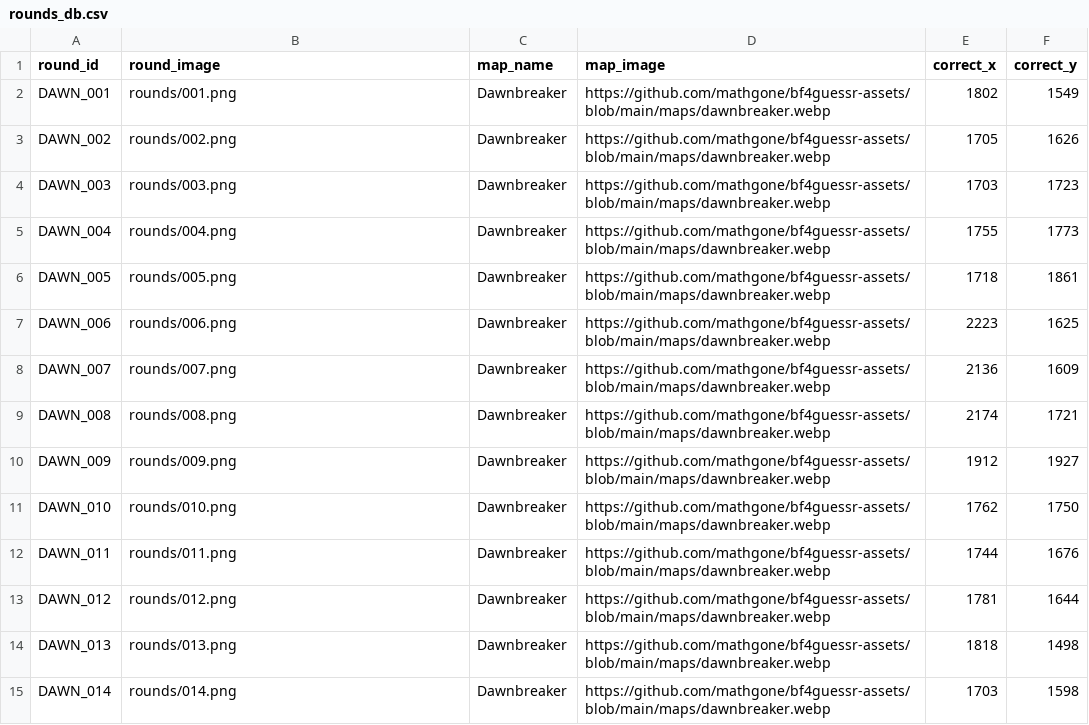
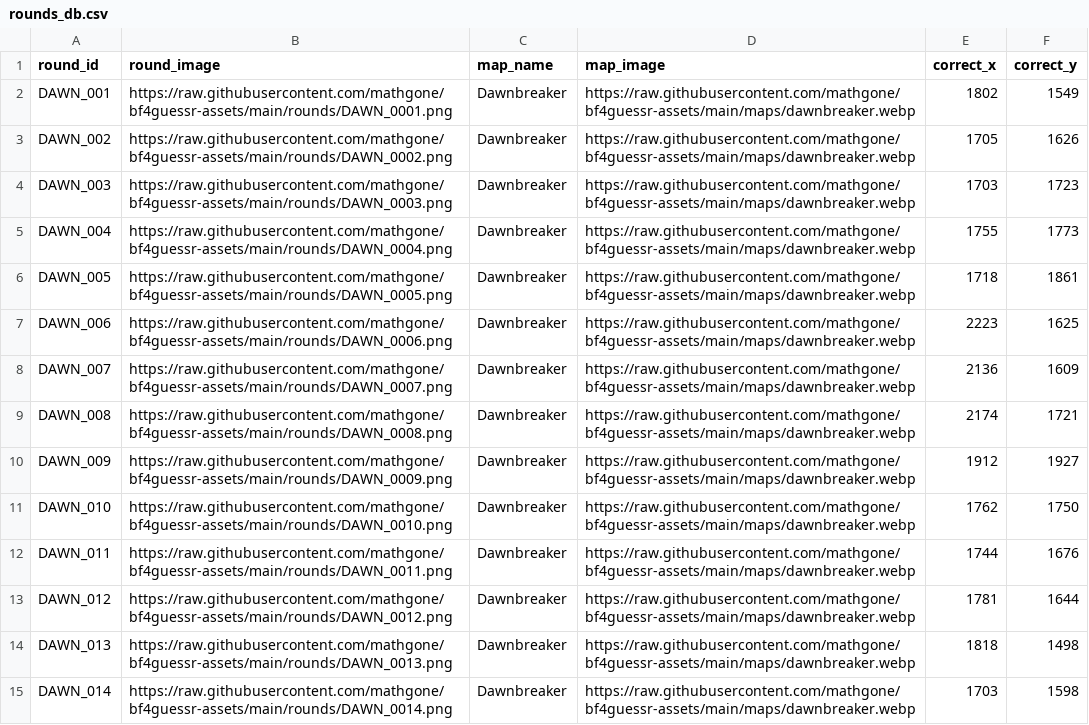
Before and after one commit to mathgone/bf4guessr-assets, a CSV file: rounds_db.csv, drawn as a sheet; only a part is shown; the diff covers the shown part only.

Commit message:
Add files via upload

```diff
--- a/rounds_db.csv
+++ b/rounds_db.csv
@@ -1,15 +1,15 @@
 round_id;round_image;map_name;map_image;correct_x;correct_y
-DAWN_001;rounds/001.png;Dawnbreaker;https://github.com/mathgone/bf4guessr-assets/blob/main/maps/dawnbreaker.webp;1802;1549
-DAWN_002;rounds/002.png;Dawnbreaker;https://github.com/mathgone/bf4guessr-assets/blob/main/maps/dawnbreaker.webp;1705;1626
-DAWN_003;rounds/003.png;Dawnbreaker;https://github.com/mathgone/bf4guessr-assets/blob/main/maps/dawnbreaker.webp;1703;1723
-DAWN_004;rounds/004.png;Dawnbreaker;https://github.com/mathgone/bf4guessr-assets/blob/main/maps/dawnbreaker.webp;1755;1773
-DAWN_005;rounds/005.png;Dawnbreaker;https://github.com/mathgone/bf4guessr-assets/blob/main/maps/dawnbreaker.webp;1718;1861
-DAWN_006;rounds/006.png;Dawnbreaker;https://github.com/mathgone/bf4guessr-assets/blob/main/maps/dawnbreaker.webp;2223;1625
-DAWN_007;rounds/007.png;Dawnbreaker;https://github.com/mathgone/bf4guessr-assets/blob/main/maps/dawnbreaker.webp;2136;1609
-DAWN_008;rounds/008.png;Dawnbreaker;https://github.com/mathgone/bf4guessr-assets/blob/main/maps/dawnbreaker.webp;2174;1721
-DAWN_009;rounds/009.png;Dawnbreaker;https://github.com/mathgone/bf4guessr-assets/blob/main/maps/dawnbreaker.webp;1912;1927
-DAWN_010;rounds/010.png;Dawnbreaker;https://github.com/mathgone/bf4guessr-assets/blob/main/maps/dawnbreaker.webp;1762;1750
-DAWN_011;rounds/011.png;Dawnbreaker;https://github.com/mathgone/bf4guessr-assets/blob/main/maps/dawnbreaker.webp;1744;1676
-DAWN_012;rounds/012.png;Dawnbreaker;https://github.com/mathgone/bf4guessr-assets/blob/main/maps/dawnbreaker.webp;1781;1644
-DAWN_013;rounds/013.png;Dawnbreaker;https://github.com/mathgone/bf4guessr-assets/blob/main/maps/dawnbreaker.webp;1818;1498
-DAWN_014;rounds/014.png;Dawnbreaker;https://github.com/mathgone/bf4guessr-assets/blob/main/maps/dawnbreaker.webp;1703;1598
+DAWN_001;https://raw.githubusercontent.com/mathgone/bf4guessr-assets/main/rounds/DAWN_0001.png;Dawnbreaker;https://raw.githubusercontent.com/mathgone/bf4guessr-assets/main/maps/dawnbreaker.webp;1802;1549
+DAWN_002;https://raw.githubusercontent.com/mathgone/bf4guessr-assets/main/rounds/DAWN_0002.png;Dawnbreaker;https://raw.githubusercontent.com/mathgone/bf4guessr-assets/main/maps/dawnbreaker.webp;1705;1626
+DAWN_003;https://raw.githubusercontent.com/mathgone/bf4guessr-assets/main/rounds/DAWN_0003.png;Dawnbreaker;https://raw.githubusercontent.com/mathgone/bf4guessr-assets/main/maps/dawnbreaker.webp;1703;1723
+DAWN_004;https://raw.githubusercontent.com/mathgone/bf4guessr-assets/main/rounds/DAWN_0004.png;Dawnbreaker;https://raw.githubusercontent.com/mathgone/bf4guessr-assets/main/maps/dawnbreaker.webp;1755;1773
+DAWN_005;https://raw.githubusercontent.com/mathgone/bf4guessr-assets/main/rounds/DAWN_0005.png;Dawnbreaker;https://raw.githubusercontent.com/mathgone/bf4guessr-assets/main/maps/dawnbreaker.webp;1718;1861
+DAWN_006;https://raw.githubusercontent.com/mathgone/bf4guessr-assets/main/rounds/DAWN_0006.png;Dawnbreaker;https://raw.githubusercontent.com/mathgone/bf4guessr-assets/main/maps/dawnbreaker.webp;2223;1625
+DAWN_007;https://raw.githubusercontent.com/mathgone/bf4guessr-assets/main/rounds/DAWN_0007.png;Dawnbreaker;https://raw.githubusercontent.com/mathgone/bf4guessr-assets/main/maps/dawnbreaker.webp;2136;1609
+DAWN_008;https://raw.githubusercontent.com/mathgone/bf4guessr-assets/main/rounds/DAWN_0008.png;Dawnbreaker;https://raw.githubusercontent.com/mathgone/bf4guessr-assets/main/maps/dawnbreaker.webp;2174;1721
+DAWN_009;https://raw.githubusercontent.com/mathgone/bf4guessr-assets/main/rounds/DAWN_0009.png;Dawnbreaker;https://raw.githubusercontent.com/mathgone/bf4guessr-assets/main/maps/dawnbreaker.webp;1912;1927
+DAWN_010;https://raw.githubusercontent.com/mathgone/bf4guessr-assets/main/rounds/DAWN_0010.png;Dawnbreaker;https://raw.githubusercontent.com/mathgone/bf4guessr-assets/main/maps/dawnbreaker.webp;1762;1750
+DAWN_011;https://raw.githubusercontent.com/mathgone/bf4guessr-assets/main/rounds/DAWN_0011.png;Dawnbreaker;https://raw.githubusercontent.com/mathgone/bf4guessr-assets/main/maps/dawnbreaker.webp;1744;1676
+DAWN_012;https://raw.githubusercontent.com/mathgone/bf4guessr-assets/main/rounds/DAWN_0012.png;Dawnbreaker;https://raw.githubusercontent.com/mathgone/bf4guessr-assets/main/maps/dawnbreaker.webp;1781;1644
+DAWN_013;https://raw.githubusercontent.com/mathgone/bf4guessr-assets/main/rounds/DAWN_0013.png;Dawnbreaker;https://raw.githubusercontent.com/mathgone/bf4guessr-assets/main/maps/dawnbreaker.webp;1818;1498
+DAWN_014;https://raw.githubusercontent.com/mathgone/bf4guessr-assets/main/rounds/DAWN_0014.png;Dawnbreaker;https://raw.githubusercontent.com/mathgone/bf4guessr-assets/main/maps/dawnbreaker.webp;1703;1598
```
Also changed, not shown: 72 edited cells elsewhere in this file.
